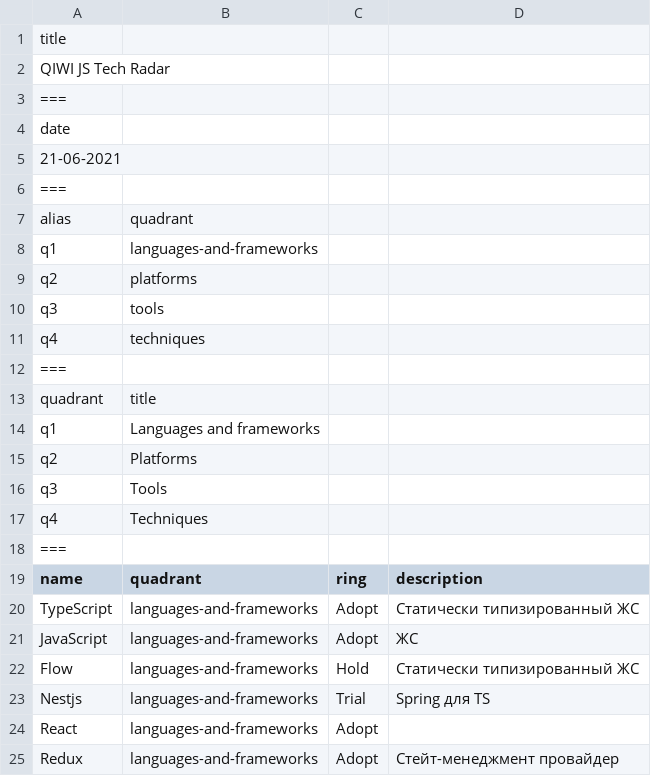
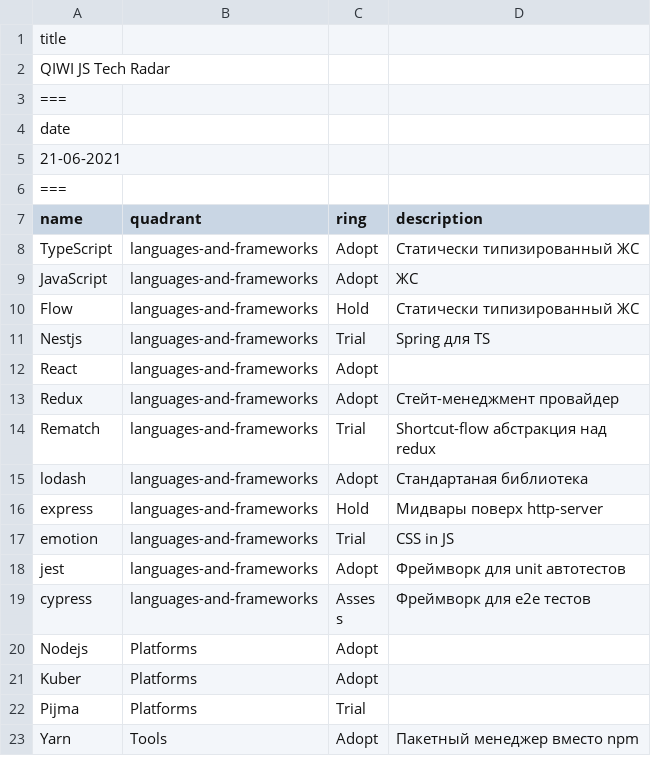
Before and after one commit to qiwi/tech-radar, a CSV file: data/js/2021-06.csv, drawn as a sheet; only a part is shown; the shorter side is filled out with more unchanged rows.

Commit message:
feat: fix data

```diff
--- a/data/js/2021-06.csv
+++ b/data/js/2021-06.csv
@@ -6,14 +6,2 @@ date
 ===
-alias,quadrant
-q1,languages-and-frameworks
-q2,platforms
-q3,tools
-q4,techniques
-===
-quadrant,title
-q1,Languages and frameworks
-q2,Platforms
-q3,Tools
-q4,Techniques
-===
 name,quadrant,ring,description
```
Also changed, not shown: data/ios/2021-06.csv, 5 other files.
